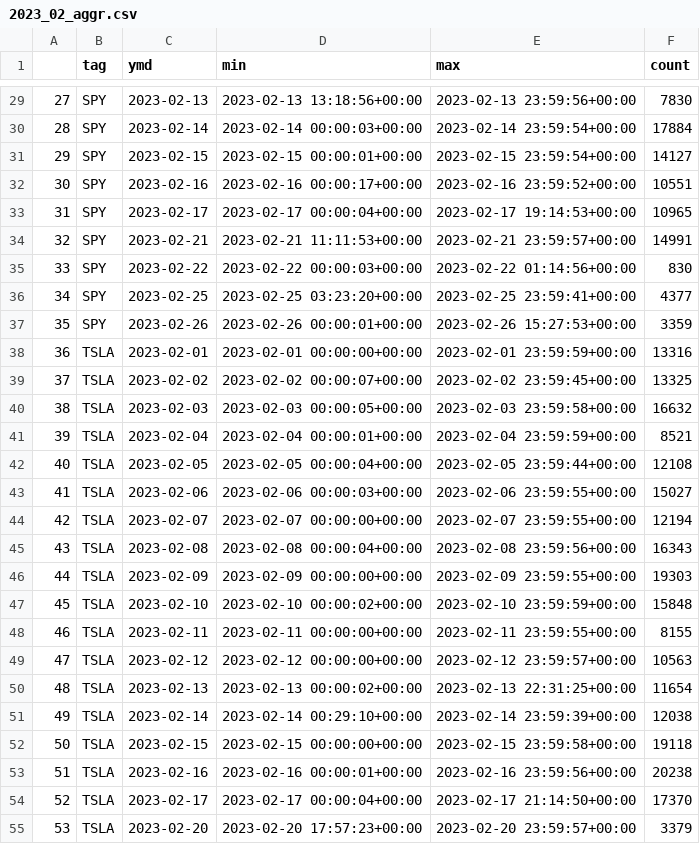
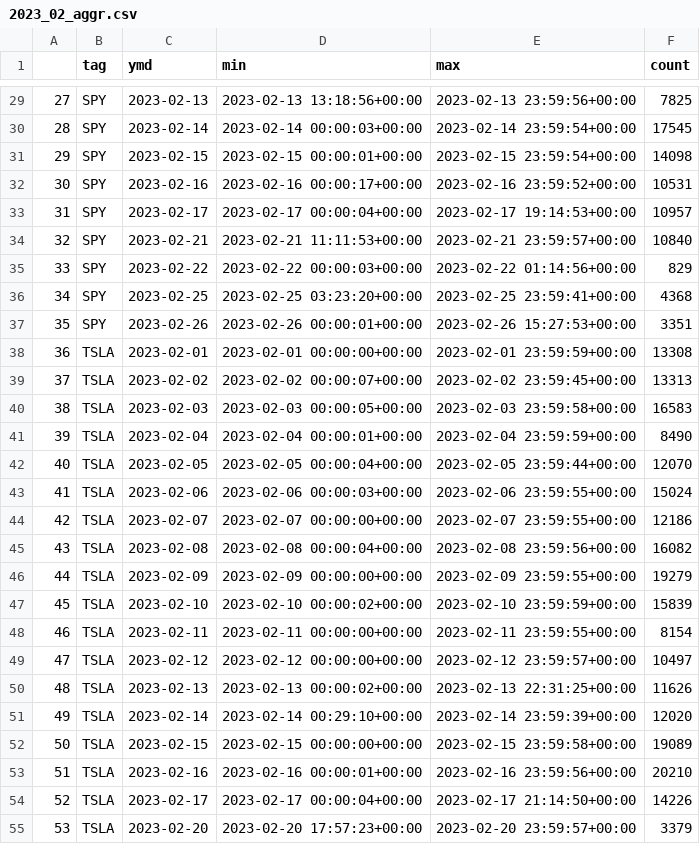
Before and after one commit to PaleAlex/TwyStock_repo, a CSV file: 2023_02_aggr.csv, drawn as a sheet; only a part is shown, gaps mark what is left out; the diff covers the shown part only.

```diff
--- a/2023_02_aggr.csv
+++ b/2023_02_aggr.csv
@@ -29,27 +29,27 @@
-27,SPY,2023-02-13,2023-02-13 13:18:56+00:00,2023-02-13 23:59:56+00:00,7830
-28,SPY,2023-02-14,2023-02-14 00:00:03+00:00,2023-02-14 23:59:54+00:00,17884
-29,SPY,2023-02-15,2023-02-15 00:00:01+00:00,2023-02-15 23:59:54+00:00,14127
-30,SPY,2023-02-16,2023-02-16 00:00:17+00:00,2023-02-16 23:59:52+00:00,10551
-31,SPY,2023-02-17,2023-02-17 00:00:04+00:00,2023-02-17 19:14:53+00:00,10965
-32,SPY,2023-02-21,2023-02-21 11:11:53+00:00,2023-02-21 23:59:57+00:00,14991
-33,SPY,2023-02-22,2023-02-22 00:00:03+00:00,2023-02-22 01:14:56+00:00,830
-34,SPY,2023-02-25,2023-02-25 03:23:20+00:00,2023-02-25 23:59:41+00:00,4377
-35,SPY,2023-02-26,2023-02-26 00:00:01+00:00,2023-02-26 15:27:53+00:00,3359
-36,TSLA,2023-02-01,2023-02-01 00:00:00+00:00,2023-02-01 23:59:59+00:00,13316
-37,TSLA,2023-02-02,2023-02-02 00:00:07+00:00,2023-02-02 23:59:45+00:00,13325
-38,TSLA,2023-02-03,2023-02-03 00:00:05+00:00,2023-02-03 23:59:58+00:00,16632
-39,TSLA,2023-02-04,2023-02-04 00:00:01+00:00,2023-02-04 23:59:59+00:00,8521
-40,TSLA,2023-02-05,2023-02-05 00:00:04+00:00,2023-02-05 23:59:44+00:00,12108
-41,TSLA,2023-02-06,2023-02-06 00:00:03+00:00,2023-02-06 23:59:55+00:00,15027
-42,TSLA,2023-02-07,2023-02-07 00:00:00+00:00,2023-02-07 23:59:55+00:00,12194
-43,TSLA,2023-02-08,2023-02-08 00:00:04+00:00,2023-02-08 23:59:56+00:00,16343
-44,TSLA,2023-02-09,2023-02-09 00:00:00+00:00,2023-02-09 23:59:55+00:00,19303
-45,TSLA,2023-02-10,2023-02-10 00:00:02+00:00,2023-02-10 23:59:59+00:00,15848
-46,TSLA,2023-02-11,2023-02-11 00:00:00+00:00,2023-02-11 23:59:55+00:00,8155
-47,TSLA,2023-02-12,2023-02-12 00:00:00+00:00,2023-02-12 23:59:57+00:00,10563
-48,TSLA,2023-02-13,2023-02-13 00:00:02+00:00,2023-02-13 22:31:25+00:00,11654
-49,TSLA,2023-02-14,2023-02-14 00:29:10+00:00,2023-02-14 23:59:39+00:00,12038
-50,TSLA,2023-02-15,2023-02-15 00:00:00+00:00,2023-02-15 23:59:58+00:00,19118
-51,TSLA,2023-02-16,2023-02-16 00:00:01+00:00,2023-02-16 23:59:56+00:00,20238
-52,TSLA,2023-02-17,2023-02-17 00:00:04+00:00,2023-02-17 21:14:50+00:00,17370
+27,SPY,2023-02-13,2023-02-13 13:18:56+00:00,2023-02-13 23:59:56+00:00,7825
+28,SPY,2023-02-14,2023-02-14 00:00:03+00:00,2023-02-14 23:59:54+00:00,17545
+29,SPY,2023-02-15,2023-02-15 00:00:01+00:00,2023-02-15 23:59:54+00:00,14098
+30,SPY,2023-02-16,2023-02-16 00:00:17+00:00,2023-02-16 23:59:52+00:00,10531
+31,SPY,2023-02-17,2023-02-17 00:00:04+00:00,2023-02-17 19:14:53+00:00,10957
+32,SPY,2023-02-21,2023-02-21 11:11:53+00:00,2023-02-21 23:59:57+00:00,10840
+33,SPY,2023-02-22,2023-02-22 00:00:03+00:00,2023-02-22 01:14:56+00:00,829
+34,SPY,2023-02-25,2023-02-25 03:23:20+00:00,2023-02-25 23:59:41+00:00,4368
+35,SPY,2023-02-26,2023-02-26 00:00:01+00:00,2023-02-26 15:27:53+00:00,3351
+36,TSLA,2023-02-01,2023-02-01 00:00:00+00:00,2023-02-01 23:59:59+00:00,13308
+37,TSLA,2023-02-02,2023-02-02 00:00:07+00:00,2023-02-02 23:59:45+00:00,13313
+38,TSLA,2023-02-03,2023-02-03 00:00:05+00:00,2023-02-03 23:59:58+00:00,16583
+39,TSLA,2023-02-04,2023-02-04 00:00:01+00:00,2023-02-04 23:59:59+00:00,8490
+40,TSLA,2023-02-05,2023-02-05 00:00:04+00:00,2023-02-05 23:59:44+00:00,12070
+41,TSLA,2023-02-06,2023-02-06 00:00:03+00:00,2023-02-06 23:59:55+00:00,15024
+42,TSLA,2023-02-07,2023-02-07 00:00:00+00:00,2023-02-07 23:59:55+00:00,12186
+43,TSLA,2023-02-08,2023-02-08 00:00:04+00:00,2023-02-08 23:59:56+00:00,16082
+44,TSLA,2023-02-09,2023-02-09 00:00:00+00:00,2023-02-09 23:59:55+00:00,19279
+45,TSLA,2023-02-10,2023-02-10 00:00:02+00:00,2023-02-10 23:59:59+00:00,15839
+46,TSLA,2023-02-11,2023-02-11 00:00:00+00:00,2023-02-11 23:59:55+00:00,8154
+47,TSLA,2023-02-12,2023-02-12 00:00:00+00:00,2023-02-12 23:59:57+00:00,10497
+48,TSLA,2023-02-13,2023-02-13 00:00:02+00:00,2023-02-13 22:31:25+00:00,11626
+49,TSLA,2023-02-14,2023-02-14 00:29:10+00:00,2023-02-14 23:59:39+00:00,12020
+50,TSLA,2023-02-15,2023-02-15 00:00:00+00:00,2023-02-15 23:59:58+00:00,19089
+51,TSLA,2023-02-16,2023-02-16 00:00:01+00:00,2023-02-16 23:59:56+00:00,20210
+52,TSLA,2023-02-17,2023-02-17 00:00:04+00:00,2023-02-17 21:14:50+00:00,14226
 53,TSLA,2023-02-20,2023-02-20 17:57:23+00:00,2023-02-20 23:59:57+00:00,3379
```
Also changed, not shown: 23 edited cells elsewhere in this file, 2023_03_aggr.csv, 1 other file.
